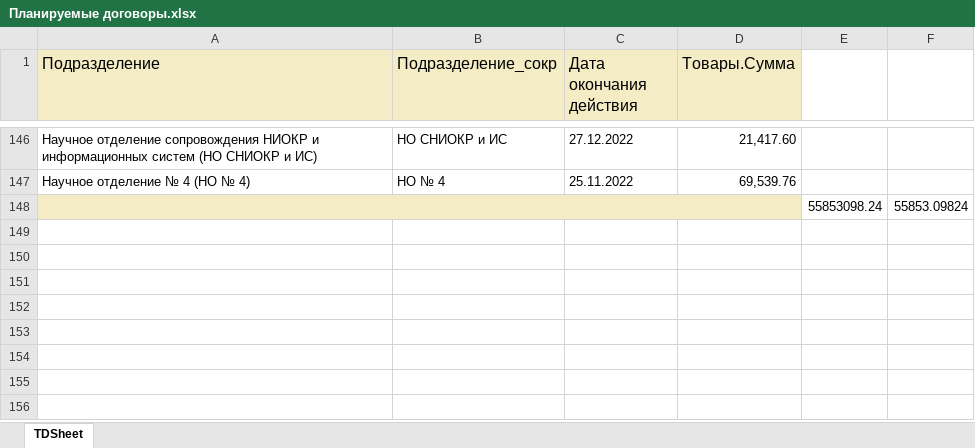
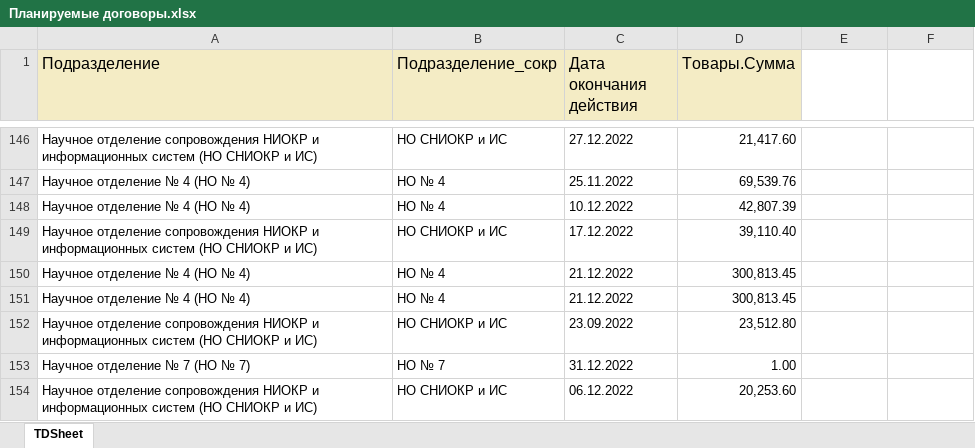
Before and after one commit to asrahmanov/PulsarDataAggregation, an Excel workbook: storage/app/PlanContract/36/2022/Планируемые договоры.xlsx, sheet TDSheet, drawn as a sheet; only a part is shown, gaps mark what is left out; values as stored, in another font and other column widths than the file's, no borders; removed rows and columns are numbered as before the commit, all else as after; the diff names each change by its address in the sheet, - before the commit and + after, or states it on an @@ line.

```diff
--- a/storage/app/PlanContract/36/2022/Планируемые договоры.xlsx (sheet TDSheet)
+++ b/storage/app/PlanContract/36/2022/Планируемые договоры.xlsx (sheet TDSheet)
-row 148:  |  |  |  | 55853098.24 | 55853.09824
+row 148: Научное отделение № 4 (НО № 4) | НО № 4 | 10.12.2022 | 42,807.39
+row 149: Научное отделение сопровождения НИОКР и информационных систем (НО СНИОКР и ИС) | НО СНИОКР и ИС | 17.12.2022 | 39,110.40
+row 150: Научное отделение № 4 (НО № 4) | НО № 4 | 21.12.2022 | 300,813.45
+row 151: Научное отделение № 4 (НО № 4) | НО № 4 | 21.12.2022 | 300,813.45
+row 152: Научное отделение сопровождения НИОКР и информационных систем (НО СНИОКР и ИС) | НО СНИОКР и ИС | 23.09.2022 | 23,512.80
+row 153: Научное отделение № 7 (НО № 7) | НО № 7 | 31.12.2022 | 1.00
+row 154: Научное отделение сопровождения НИОКР и информационных систем (НО СНИОКР и ИС) | НО СНИОКР и ИС | 06.12.2022 | 20,253.60
```
Also changed, not shown: storage/app/contractAndFact/17/2022/Контрактация и факт.xlsx, storage/app/contractAndFact/36/2022/Контрактация и факт.xlsx, 7 other files.
